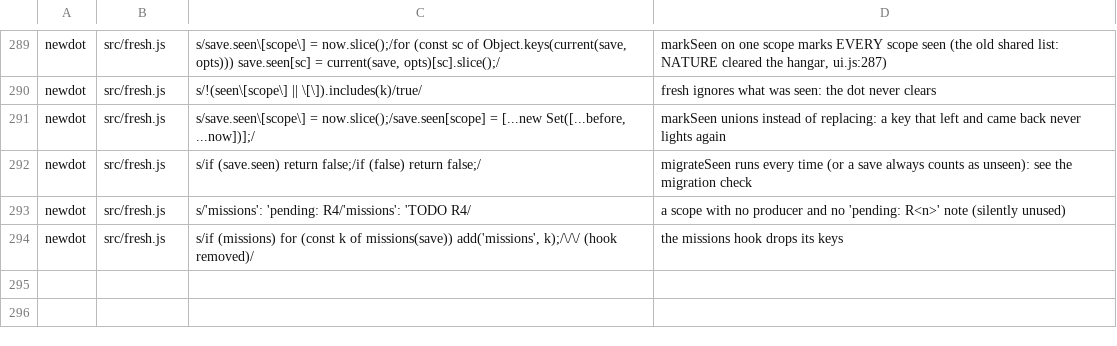
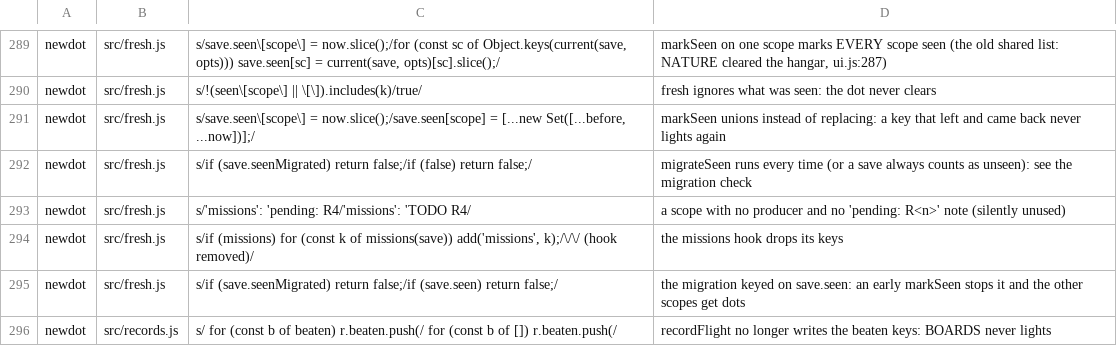
Before and after one commit to olly-marx/contrail-pilot, a TSV file: tools/plants.tsv, drawn as a sheet; only a part is shown, gaps mark what is left out.

Commit message:
R2 step 2 (my files): recordFlight writes records.beaten keys; hangar.js marks its sub-tab seen when rendered VISIBLE; fleetBuyable lives in fresh.js; migrateSeen keyed on a flag; API note + hangarScope/natureScope; newdot +checks, +2 plants

```diff
--- a/tools/plants.tsv
+++ b/tools/plants.tsv
@@ -291,4 +291,6 @@ newdot	src/fresh.js	s/!(seen\[scope\] || \[\]).includes(k)/true/	fresh ignores w
 newdot	src/fresh.js	s/save.seen\[scope\] = now.slice();/save.seen[scope] = [...new Set([...before, ...now])];/	markSeen unions instead of replacing: a key that left and came back never lights again
-newdot	src/fresh.js	s/if (save.seen) return false;/if (false) return false;/	migrateSeen runs every time (or a save always counts as unseen): see the migration check
+newdot	src/fresh.js	s/if (save.seenMigrated) return false;/if (false) return false;/	migrateSeen runs every time (or a save always counts as unseen): see the migration check
 newdot	src/fresh.js	s/'missions': 'pending: R4/'missions': 'TODO R4/	a scope with no producer and no 'pending: R<n>' note (silently unused)
 newdot	src/fresh.js	s/if (missions) for (const k of missions(save)) add('missions', k);/\/\/ (hook removed)/	the missions hook drops its keys
+newdot	src/fresh.js	s/if (save.seenMigrated) return false;/if (save.seen) return false;/	the migration keyed on save.seen: an early markSeen stops it and the other scopes get dots
+newdot	src/records.js	s/  for (const b of beaten) r.beaten.push(/  for (const b of []) r.beaten.push(/	recordFlight no longer writes the beaten keys: BOARDS never lights
```
Also changed, not shown: 4 other files.
